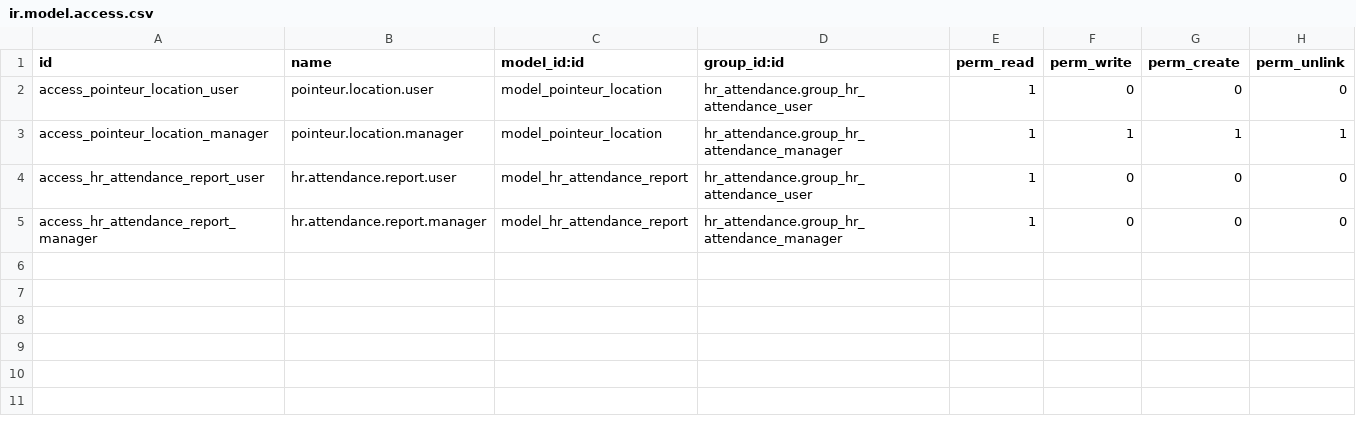
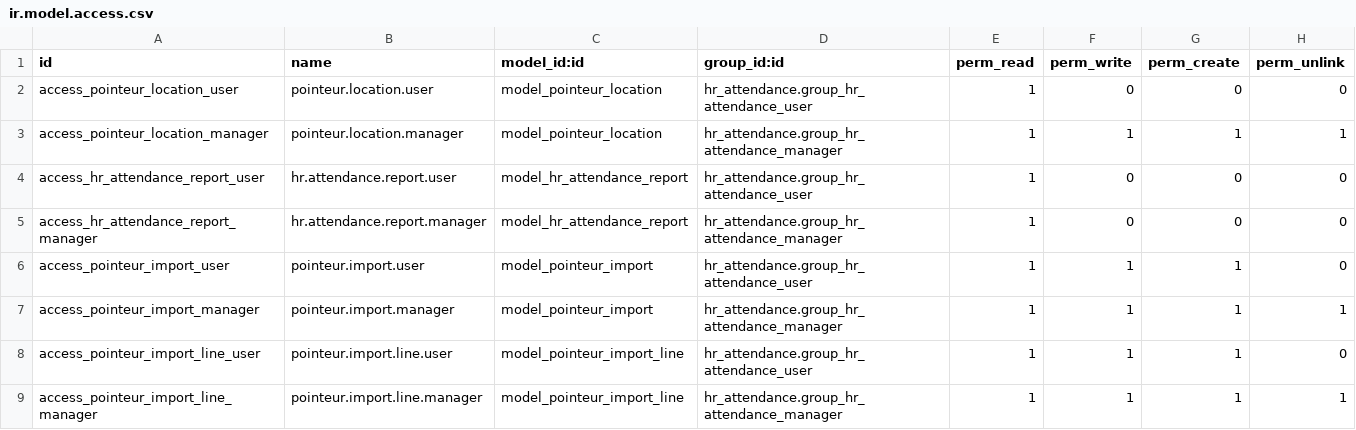
Before and after one commit to Shermine237/fingerprint, a CSV file: security/ir.model.access.csv, drawn as a sheet.

Commit message:
Add import data from pointer

```diff
--- a/security/ir.model.access.csv
+++ b/security/ir.model.access.csv
@@ -5 +5,5 @@ access_hr_attendance_report_user,hr.attendance.report.user,model_hr_attendance_r
 access_hr_attendance_report_manager,hr.attendance.report.manager,model_hr_attendance_report,hr_attendance.group_hr_attendance_manager,1,0,0,0
+access_pointeur_import_user,pointeur.import.user,model_pointeur_import,hr_attendance.group_hr_attendance_user,1,1,1,0
+access_pointeur_import_manager,pointeur.import.manager,model_pointeur_import,hr_attendance.group_hr_attendance_manager,1,1,1,1
+access_pointeur_import_line_user,pointeur.import.line.user,model_pointeur_import_line,hr_attendance.group_hr_attendance_user,1,1,1,0
+access_pointeur_import_line_manager,pointeur.import.line.manager,model_pointeur_import_line,hr_attendance.group_hr_attendance_manager,1,1,1,1
```
Also changed, not shown: 5 other files.
